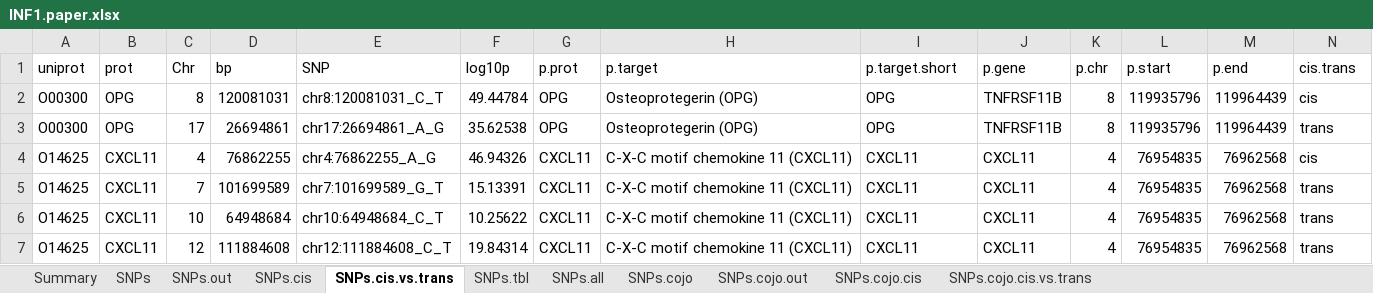
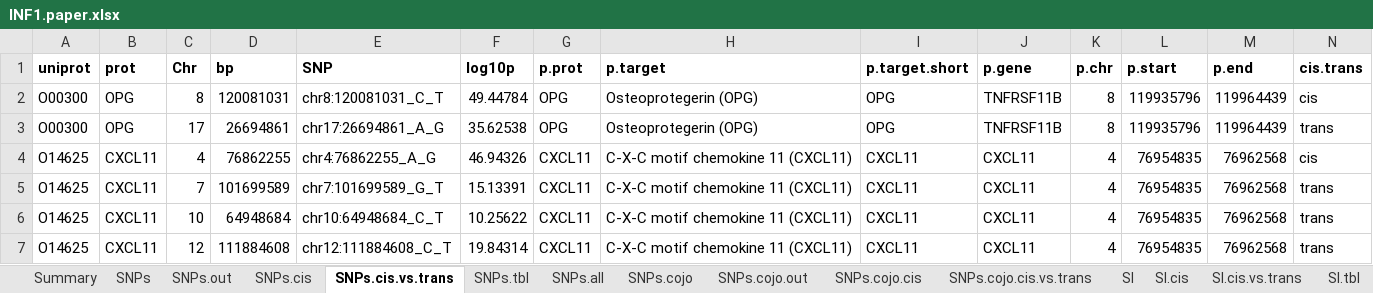
Before and after one commit to jinghuazhao/INF, an Excel workbook: doc/INF1.paper.xlsx, sheet SNPs.cis.vs.trans, drawn as a sheet; only a part is shown; values as stored, in another font and other column widths than the file's, no borders; the diff covers the shown part only; the diff names each change by its address in the sheet, - before the commit and + after, or states it on an @@ line.

```diff
--- a/doc/INF1.paper.xlsx (sheet SNPs.cis.vs.trans)
+++ b/doc/INF1.paper.xlsx (sheet SNPs.cis.vs.trans)
+sheet tab: SI
+sheet tab: SI.cis
+sheet tab: SI.cis.vs.trans
+sheet tab: SI.tbl
-A1:N1 bold: off
+A1:N1 bold: on
```
Also changed, not shown: cell formats elsewhere in this sheet, sheet SNPs.cojo.cis.vs.trans, sheet SNPs.cojo, sheet SNPs.tbl, sheet SNPs.all, sheet SNPs, sheet SNPs.cojo.out, 1 more sheet, other sheet tabs, 2 other files.
